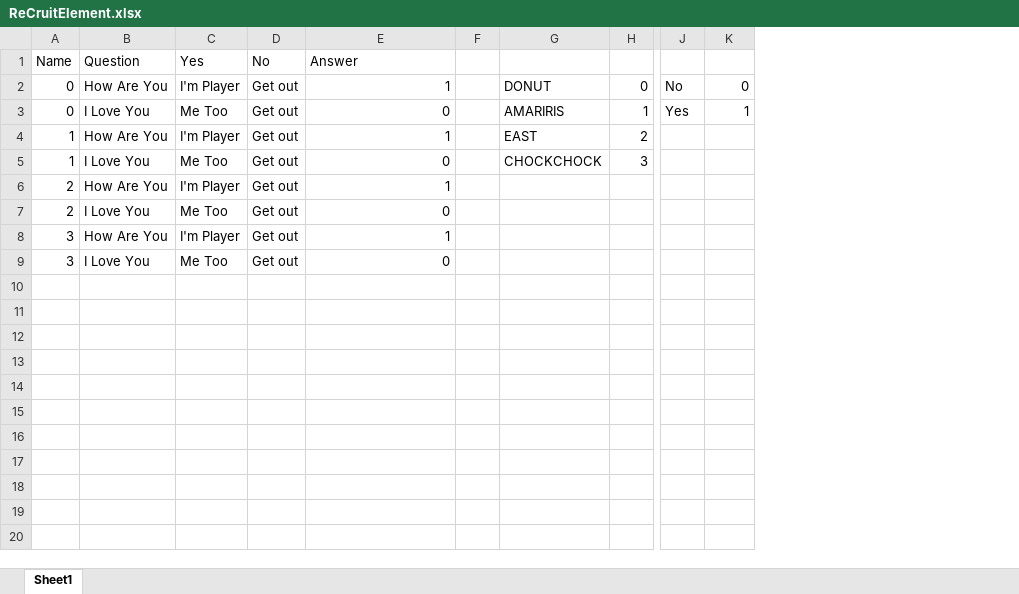
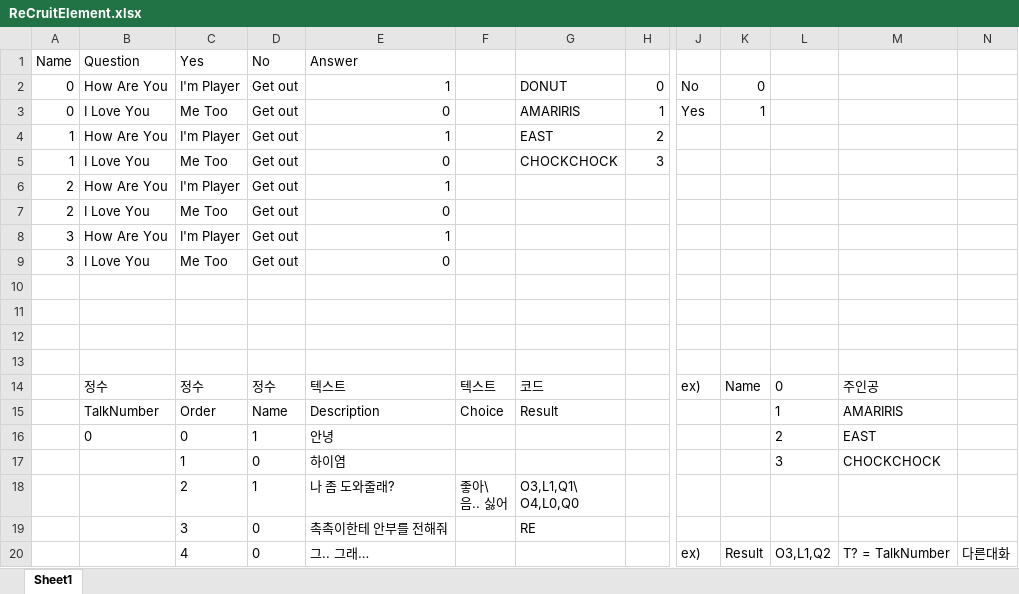
Before and after one commit to ys37003/BigPicture, an Excel workbook: BigPicture/Assets/Resources/DataSheets/ReCruitElement.xlsx, sheet Sheet1, drawn as a sheet; only a part is shown, gaps mark what is left out; values as stored, in another font and other column widths than the file's, no borders; table styles not drawn; removed rows and columns are numbered as before the commit, all else as after; rows hold the shown columns only; ↵ is a line break in a cell; the diff covers the shown part only; the diff names each change by its address in the sheet, - before the commit and + after, or states it on an @@ line.

```diff
--- a/BigPicture/Assets/Resources/DataSheets/ReCruitElement.xlsx (sheet Sheet1)
+++ b/BigPicture/Assets/Resources/DataSheets/ReCruitElement.xlsx (sheet Sheet1)
-column F, empty
+column F, empty
+column L, empty
+column M, empty
+column N, empty
+row 10: (empty)
+row 11: (empty)
+row 12: (empty)
+row 13: (empty)
+row 14:  | 정수 | 정수 | 정수 | 텍스트 | 텍스트 | 코드 |  | ex) | Name | 0 | 주인공
+row 15:  | TalkNumber | Order | Name | Description | Choice | Result |  |  |  | 1 | AMARIRIS
+row 16:  | 0 | 0 | 1 | 안녕 |  |  |  |  |  | 2 | EAST
+row 17:  |  | 1 | 0 | 하이염 |  |  |  |  |  | 3 | CHOCKCHOCK
+row 18:  |  | 2 | 1 | 나 좀 도와줄래? | 좋아\ ↵ 음.. 싫어 | O3,L1,Q1\ ↵ O4,L0,Q0
+row 19:  |  | 3 | 0 | 촉촉이한테 안부를 전해줘 |  | RE
+row 20:  |  | 4 | 0 | 그.. 그래… |  |  |  | ex) | Result | O3,L1,Q2 | T? = TalkNumber | 다른대화
```
Also changed, not shown: 15 added rows elsewhere in this sheet, 14 other files.
